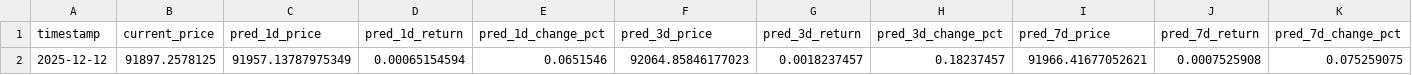
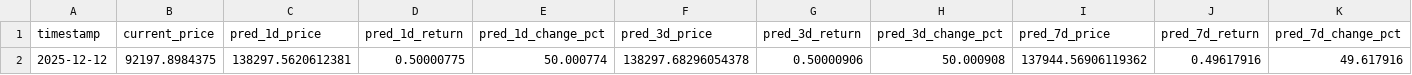
Before and after one commit to ying-jeanne/capstone_msba, a CSV file: data/predictions/daily_predictions.csv, drawn as a sheet; only a part is shown; removed rows and columns are numbered as before the commit, all else as after; rows hold the shown columns only; the diff names each change by its address in the sheet, - before the commit and + after, or states it on an @@ line.

```diff
--- a/data/predictions/daily_predictions.csv
+++ b/data/predictions/daily_predictions.csv
-row 2: 2025-12-12 | 91897.2578125 | 91957.13787975349 | 0.00065154594 | 0.0651546 | 92064.85846177023 | 0.0018237457 | 0.18237457 | 91966.41677052621 | 0.0007525908 | 0.075259075
+row 2: 2025-12-12 | 92197.8984375 | 138297.5620612381 | 0.50000775 | 50.000774 | 138297.68296054378 | 0.50000906 | 50.000908 | 137944.56906119362 | 0.49617916 | 49.617916
```
Also changed, not shown: data/blockchain/prediction_tracking.csv, data/blockchain/prediction_tracking_demo.csv, 2 other files.
